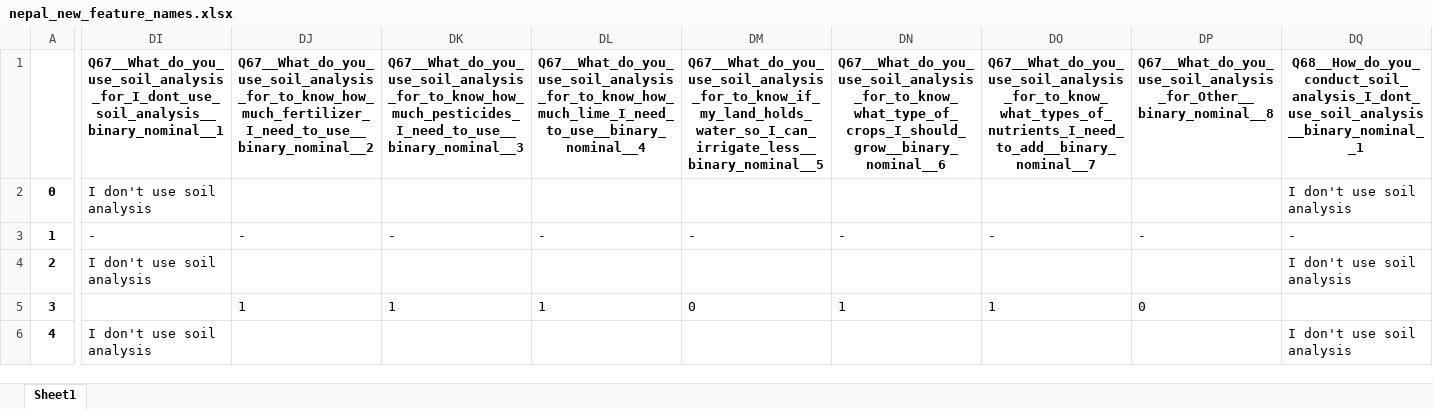
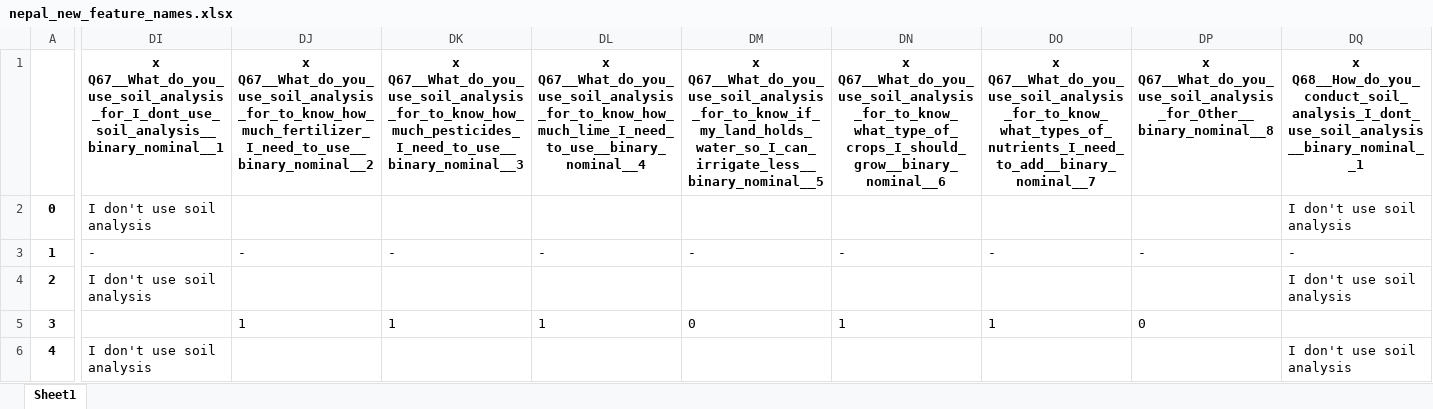
Before and after one commit to thenarrowgate/smallholder-productivity-analysis, an Excel workbook: data/raw_updated_names/nepal_new_feature_names.xlsx, sheet Sheet1, drawn as a sheet; only a part is shown, gaps mark what is left out; values as stored, in another font and other column widths than the file's, no borders; the diff covers the shown part only; the diff names each change by its address in the sheet, - before the commit and + after, or states it on an @@ line.

```diff
--- a/data/raw_updated_names/nepal_new_feature_names.xlsx (sheet Sheet1)
+++ b/data/raw_updated_names/nepal_new_feature_names.xlsx (sheet Sheet1)
-DI1: Q67__What_do_you_use_soil_analysis_for_I_dont_use_soil_analysis__binary_nominal__1
+DI1: x Q67__What_do_you_use_soil_analysis_for_I_dont_use_soil_analysis__binary_nominal__1
-DJ1: Q67__What_do_you_use_soil_analysis_for_to_know_how_much_fertilizer_I_need_to_use__binary_nominal__2
+DJ1: x Q67__What_do_you_use_soil_analysis_for_to_know_how_much_fertilizer_I_need_to_use__binary_nominal__2
-DK1: Q67__What_do_you_use_soil_analysis_for_to_know_how_much_pesticides_I_need_to_use__binary_nominal__3
+DK1: x Q67__What_do_you_use_soil_analysis_for_to_know_how_much_pesticides_I_need_to_use__binary_nominal__3
-DL1: Q67__What_do_you_use_soil_analysis_for_to_know_how_much_lime_I_need_to_use__binary_nominal__4
+DL1: x Q67__What_do_you_use_soil_analysis_for_to_know_how_much_lime_I_need_to_use__binary_nominal__4
-DM1: Q67__What_do_you_use_soil_analysis_for_to_know_if_my_land_holds_water_so_I_can_irrigate_less__binary_nominal__5
+DM1: x Q67__What_do_you_use_soil_analysis_for_to_know_if_my_land_holds_water_so_I_can_irrigate_less__binary_nominal__5
-DN1: Q67__What_do_you_use_soil_analysis_for_to_know_what_type_of_crops_I_should_grow__binary_nominal__6
+DN1: x Q67__What_do_you_use_soil_analysis_for_to_know_what_type_of_crops_I_should_grow__binary_nominal__6
-DO1: Q67__What_do_you_use_soil_analysis_for_to_know_what_types_of_nutrients_I_need_to_add__binary_nominal__7
+DO1: x Q67__What_do_you_use_soil_analysis_for_to_know_what_types_of_nutrients_I_need_to_add__binary_nominal__7
-DP1: Q67__What_do_you_use_soil_analysis_for_Other__binary_nominal__8
+DP1: x Q67__What_do_you_use_soil_analysis_for_Other__binary_nominal__8
-DQ1: Q68__How_do_you_conduct_soil_analysis_I_dont_use_soil_analysis__binary_nominal__1
+DQ1: x Q68__How_do_you_conduct_soil_analysis_I_dont_use_soil_analysis__binary_nominal__1
```
Also changed, not shown: 26 edited cells elsewhere in this sheet, data/raw_updated_names/senegal_new_feature_names.xlsx, nepal_dataframe_FA.xlsx, 9 other files.
